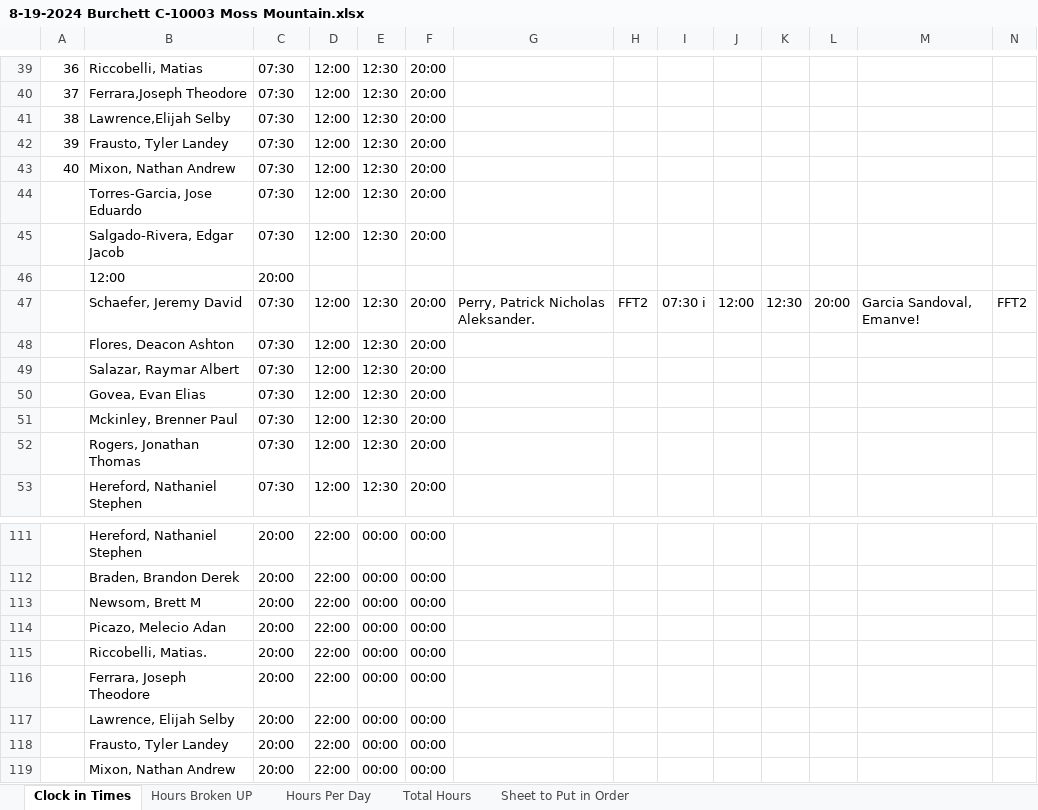
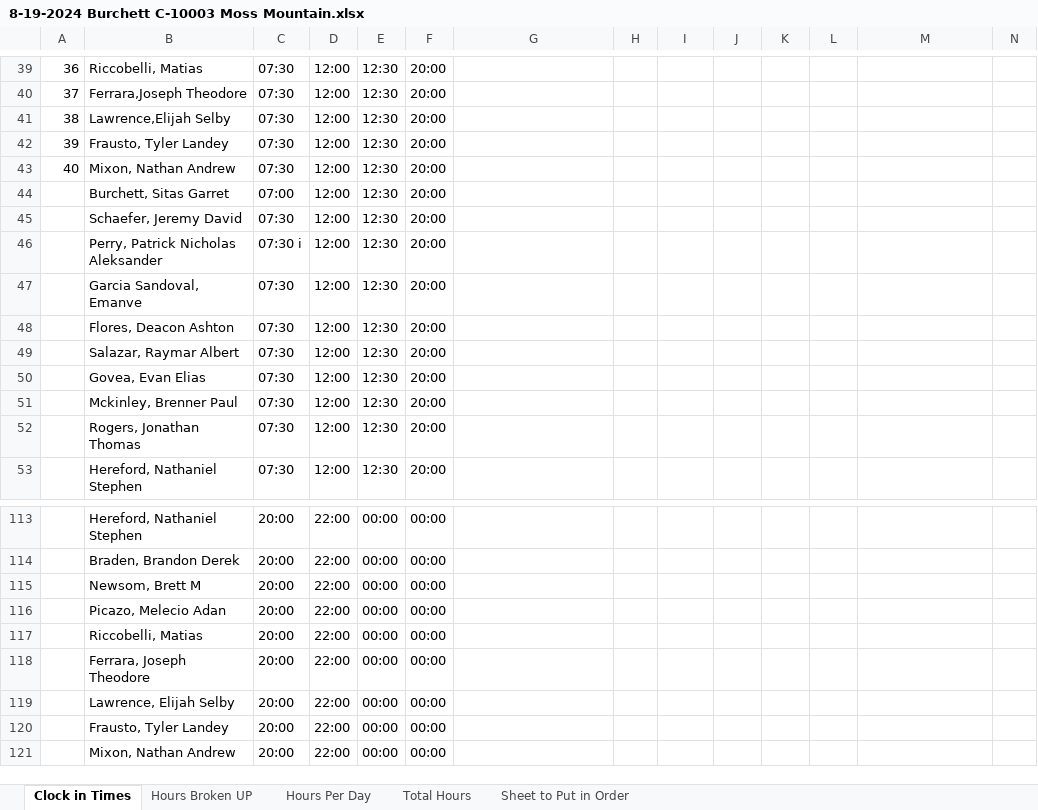
Before and after one commit to spectertian/import, an Excel workbook: doc/8-19-2024 Burchett C-10003 Moss Mountain.xlsx, sheet Clock in Times, drawn as a sheet; only a part is shown, gaps mark what is left out; values as stored, in another font and other column widths than the file's, no borders; conditional formats not drawn; removed rows and columns are numbered as before the commit, all else as after; rows hold the shown columns only; the diff covers the shown part only; the diff names each change by its address in the sheet, - before the commit and + after, or states it on an @@ line.

```diff
--- a/doc/8-19-2024 Burchett C-10003 Moss Mountain.xlsx (sheet Clock in Times)
+++ b/doc/8-19-2024 Burchett C-10003 Moss Mountain.xlsx (sheet Clock in Times)
+row 44:  | Burchett, Sitas Garret | 07:00 | 12:00 | 12:30 | 20:00
+row 45:  | Schaefer, Jeremy David | 07:30 | 12:00 | 12:30 | 20:00
-B46: Torres-Garcia, Jose Eduardo
+B46: Perry, Patrick Nicholas Aleksander
-C46: 07:30
+C46: 07:30 i
-B47: Salgado-Rivera, Edgar Jacob
+B47: Garcia Sandoval, Emanve
-row 46:  | 12:00 | 20:00
-row 47:  | Schaefer, Jeremy David | 07:30 | 12:00 | 12:30 | 20:00 | Perry, Patrick Nicholas Aleksander. | FFT2 | 07:30 i | 12:00 | 12:30 | 20:00 | Garcia Sandoval, Emanve! | FFT2
-B117: Riccobelli, Matias.
+B117: Riccobelli, Matias
```
Also changed, not shown: 48 added rows, 6 removed rows, 32 moved rows and 4 edited cells elsewhere in this sheet, 1 other file.
